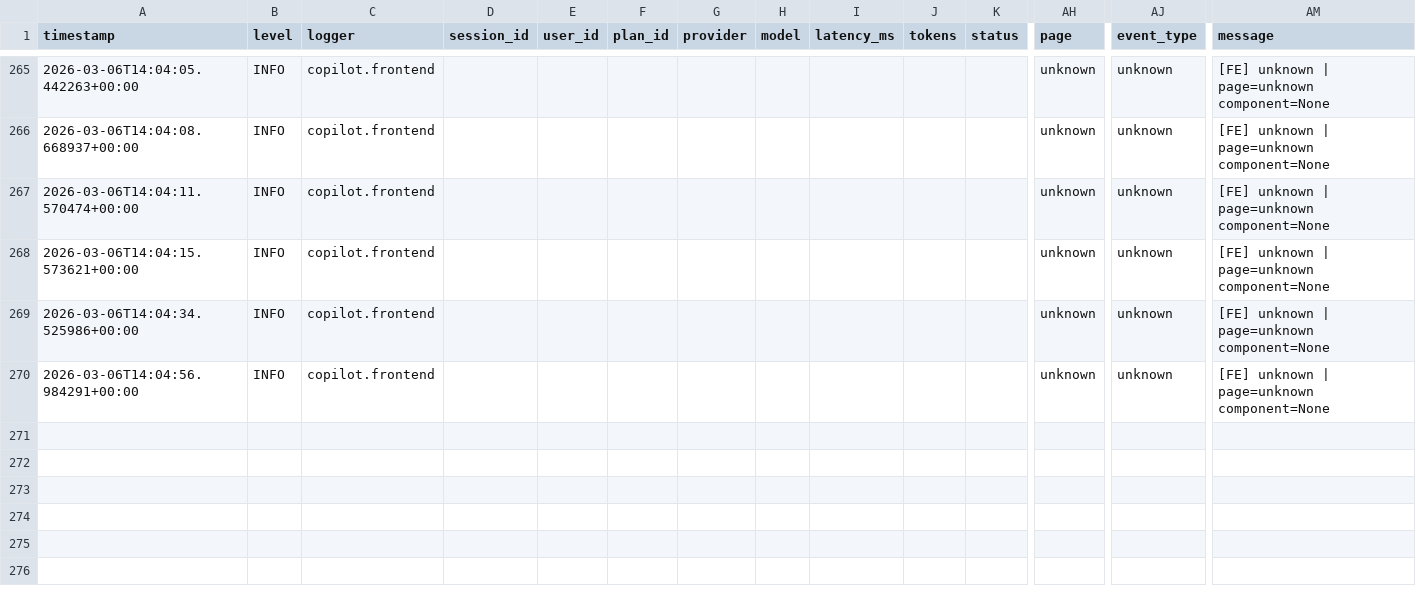
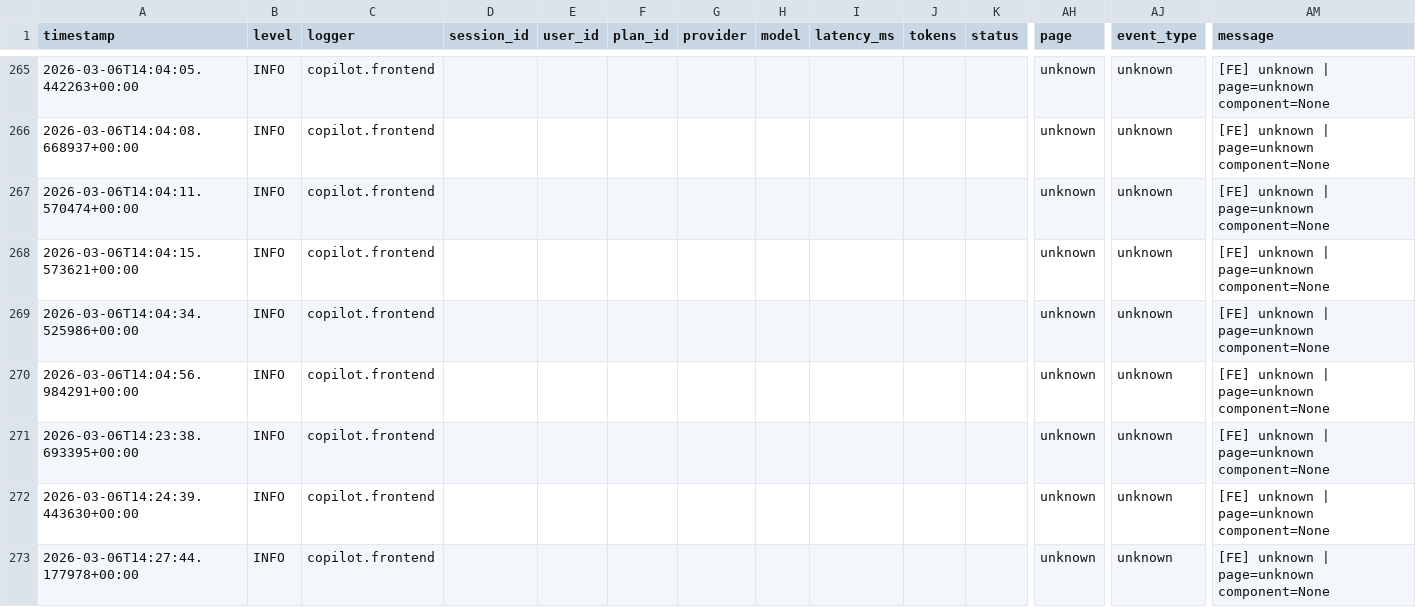
Before and after one commit to sohamjadhav-95/Copilot-For-Data-Science, a CSV file: Copilote for data science/Phase 4 HCI + Deployment/v4.9 Pre-Deployment Preparations/logs_and_debug/csv/frontend.csv, drawn as a sheet; only a part is shown, gaps mark what is left out; rows hold the shown columns only; the diff names each change by its address in the sheet, - before the commit and + after, or states it on an @@ line.

```diff
--- a/Copilote for data science/Phase 4 HCI + Deployment/v4.9 Pre-Deployment Preparations/logs_and_debug/csv/frontend.csv
+++ b/Copilote for data science/Phase 4 HCI + Deployment/v4.9 Pre-Deployment Preparations/logs_and_debug/csv/frontend.csv
+row 271: 2026-03-06T14:23:38.693395+00:00 | INFO | copilot.frontend |  |  |  |  |  |  |  |  | unknown | unknown | [FE] unknown | page=unknown component=None
+row 272: 2026-03-06T14:24:39.443630+00:00 | INFO | copilot.frontend |  |  |  |  |  |  |  |  | unknown | unknown | [FE] unknown | page=unknown component=None
+row 273: 2026-03-06T14:27:44.177978+00:00 | INFO | copilot.frontend |  |  |  |  |  |  |  |  | unknown | unknown | [FE] unknown | page=unknown component=None
```
Also changed, not shown: Copilote for data science/Phase 4 HCI + Deployment/v4.9 Pre-Deployment Preparations/logs_and_debug/csv/errors.csv, Copilote for data science/Phase 4 HCI + Deployment/v4.9 Pre-Deployment Preparations/logs_and_debug/csv/performance.csv, 8 other files.
